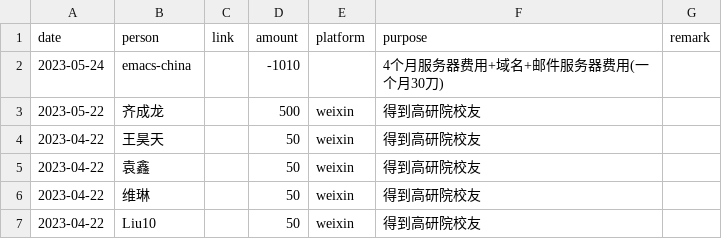
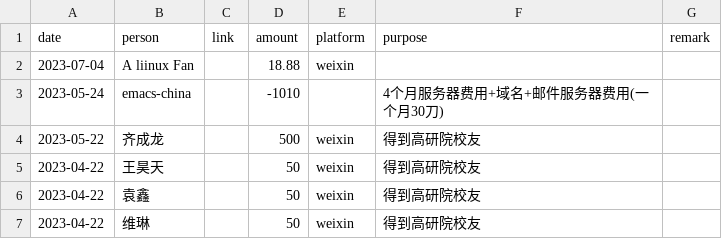
Before and after one commit to emacs-china/donate, a CSV file: data.csv, drawn as a sheet; only a part is shown; the shorter side is filled out with more unchanged rows; the diff names each change by its address in the sheet, - before the commit and + after, or states it on an @@ line.

```diff
--- a/data.csv
+++ b/data.csv
+row 2: 2023-07-04 | A liinux Fan |  | 18.88 | weixin
```
Also changed, not shown: 2 other files.
